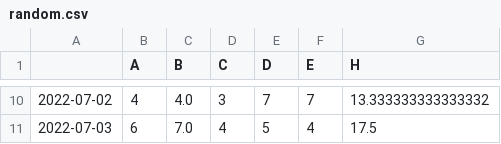
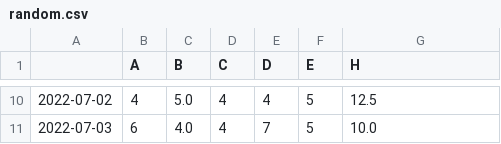
Before and after one commit to clemsonciti/rcde_workshops, a CSV file: python_programming/random.csv, drawn as a sheet; only a part is shown, gaps mark what is left out; the diff covers the shown part only.

Commit message:
update workshops

```diff
--- a/python_programming/random.csv
+++ b/python_programming/random.csv
@@ -10,2 +10,2 @@
-2022-07-02,4,4.0,3,7,7,13.333333333333332
-2022-07-03,6,7.0,4,5,4,17.5
+2022-07-02,4,5.0,4,4,5,12.5
+2022-07-03,6,4.0,4,7,5,10.0
```
Also changed, not shown: 31 edited cells elsewhere in this file.
